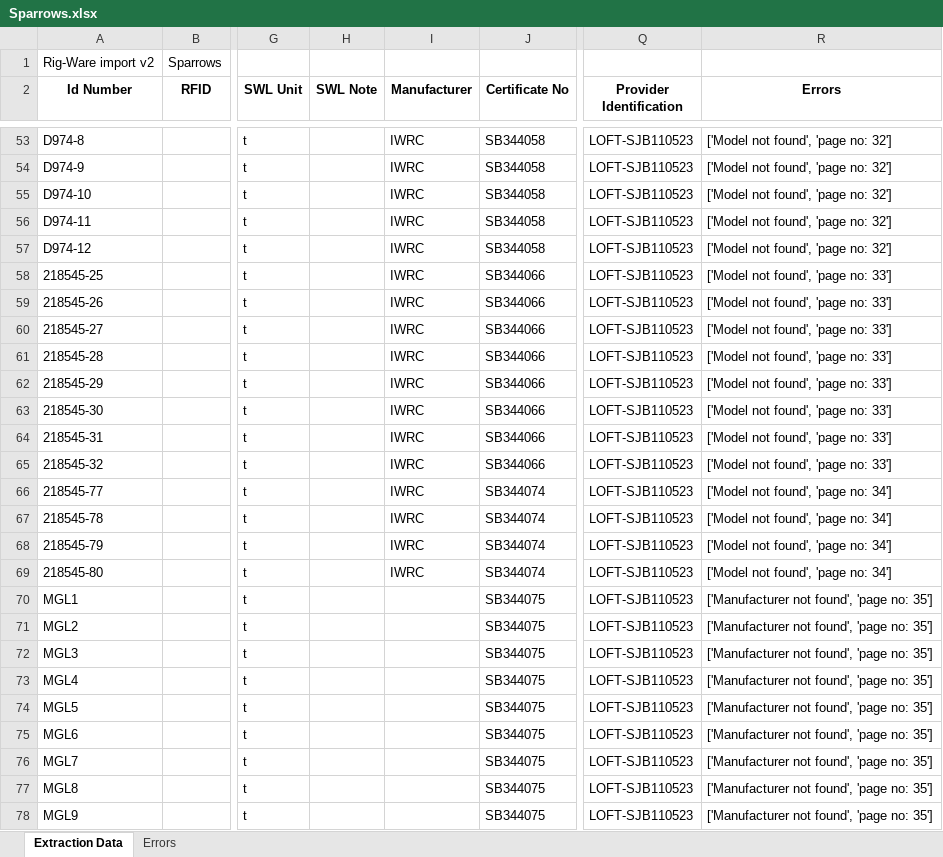
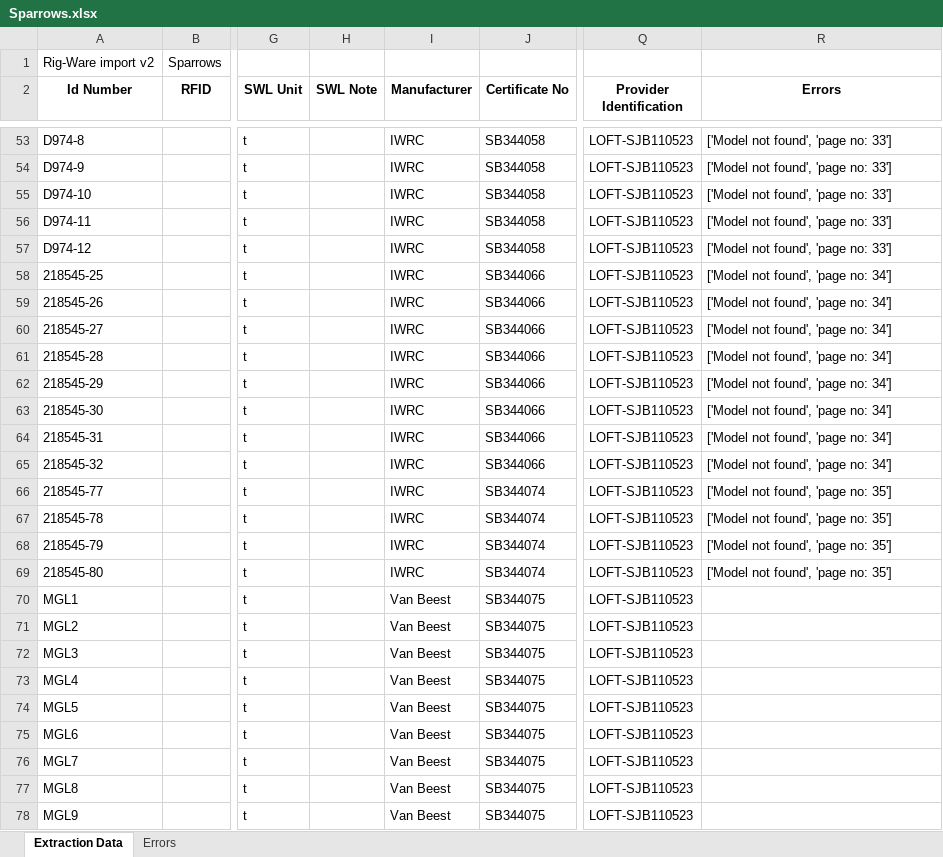
Before and after one commit to t09Simi/pdf_text_extraction, an Excel workbook: database/Sparrows.xlsx, sheet Extraction Data, drawn as a sheet; only a part is shown, gaps mark what is left out; values as stored, in another font and other column widths than the file's, no borders; the diff covers the shown part only; the diff names each change by its address in the sheet, - before the commit and + after, or states it on an @@ line.

```diff
--- a/database/Sparrows.xlsx (sheet Extraction Data)
+++ b/database/Sparrows.xlsx (sheet Extraction Data)
-R53:R57 (Errors): ['Model not found', 'page no: 32']
+R53:R57 (Errors): ['Model not found', 'page no: 33']
-R58:R65 (Errors): ['Model not found', 'page no: 33']
+R58:R65 (Errors): ['Model not found', 'page no: 34']
-R66:R69 (Errors): ['Model not found', 'page no: 34']
+R66:R69 (Errors): ['Model not found', 'page no: 35']
-I70:I78 (Manufacturer): (empty)
+I70:I78 (Manufacturer): Van Beest
-R70:R78 (Errors): ['Manufacturer not found', 'page no: 35']
+R70:R78 (Errors): (empty)
```
Also changed, not shown: 227 edited cells elsewhere in this sheet, sheet Errors, 3 other files.
